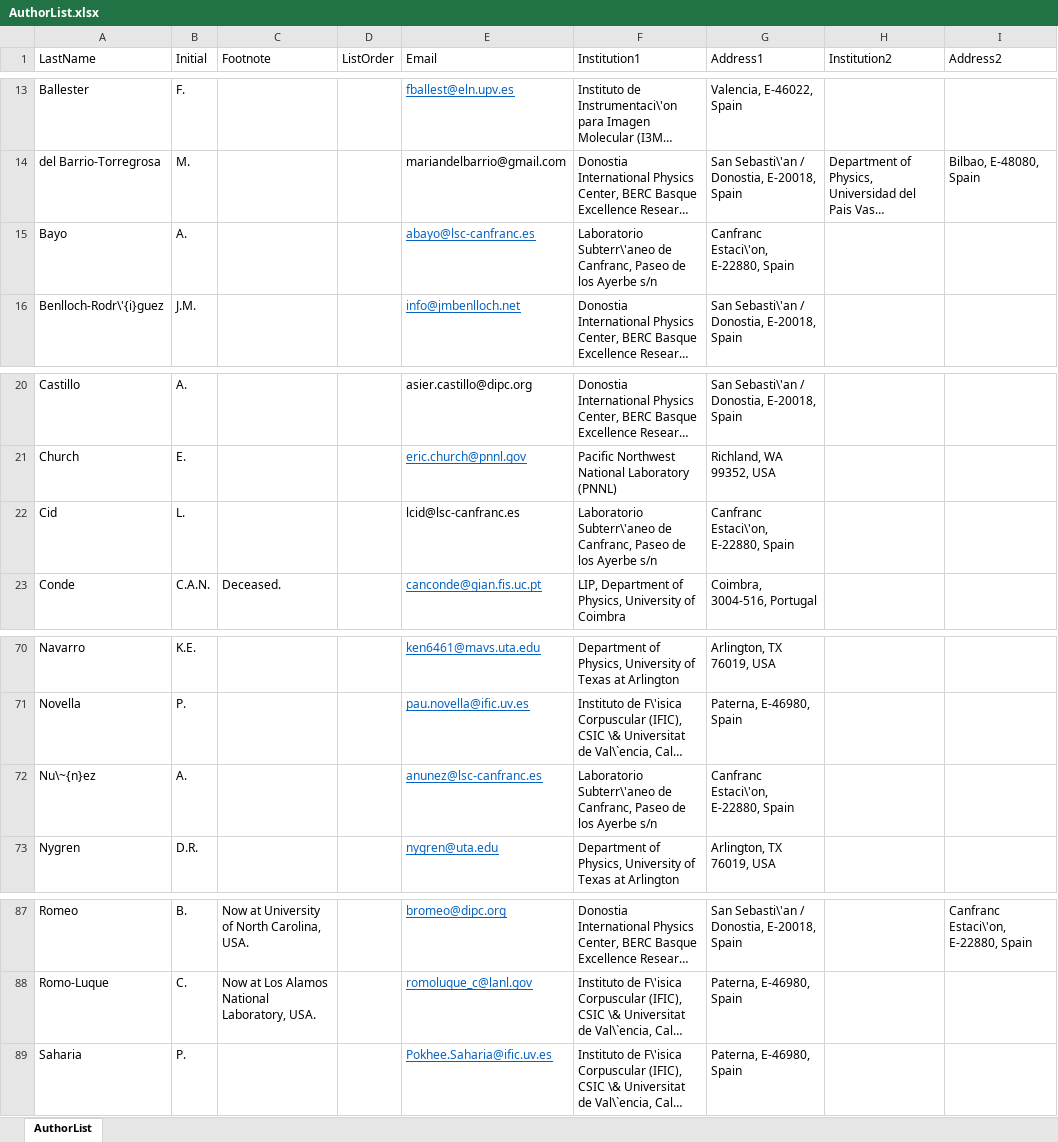
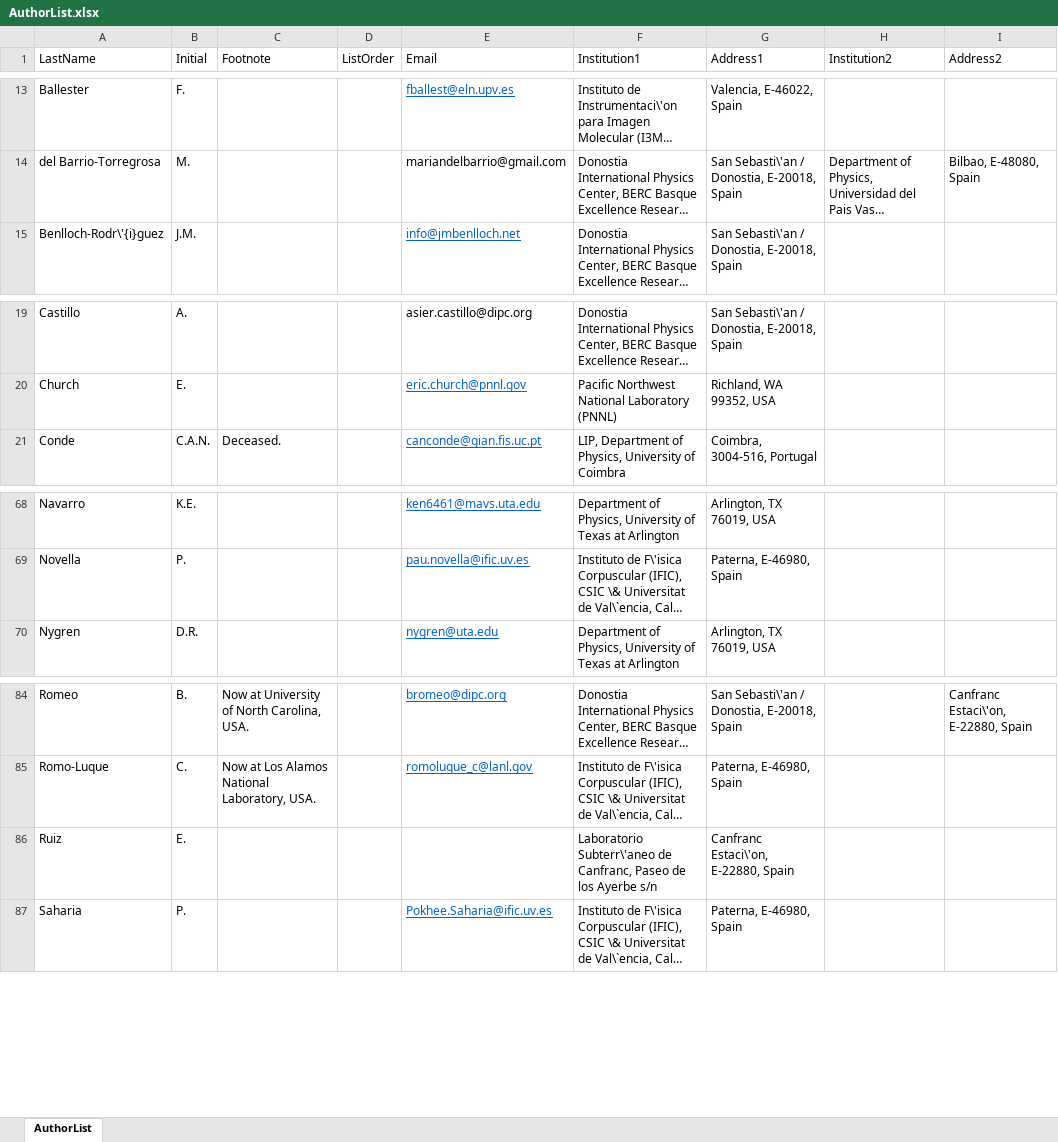
Before and after one commit to next-exp/NEXTAuthorList, an Excel workbook: AuthorList.xlsx, sheet AuthorList, drawn as a sheet; only a part is shown, gaps mark what is left out; long unchanged cells end in …; values as stored, in another font and other column widths than the file's, no borders; removed rows and columns are numbered as before the commit, all else as after; the diff names each change by its address in the sheet, - before the commit and + after, or states it on an @@ line.

Commit message:
LSC updates: Bayo, Cid, Nunez out; Ruiz in

```diff
--- a/AuthorList.xlsx (sheet AuthorList)
+++ b/AuthorList.xlsx (sheet AuthorList)
-row 15: Bayo | A. |  |  | abayo@lsc-canfranc.es | Laboratorio Subterr\'aneo de Canfranc, Paseo de los Ayerbe s/n | Canfranc Estaci\'on, E-22880, Spain
-row 22: Cid | L. |  |  | lcid@lsc-canfranc.es | Laboratorio Subterr\'aneo de Canfranc, Paseo de los Ayerbe s/n | Canfranc Estaci\'on, E-22880, Spain
-row 72: Nu\~{n}ez | A. |  |  | anunez@lsc-canfranc.es | Laboratorio Subterr\'aneo de Canfranc, Paseo de los Ayerbe s/n | Canfranc Estaci\'on, E-22880, Spain
+row 86: Ruiz | E. |  |  |  | Laboratorio Subterr\'aneo de Canfranc, Paseo de los Ayerbe s/n | Canfranc Estaci\'on, E-22880, Spain
```
Also changed, not shown: 1 other file.
